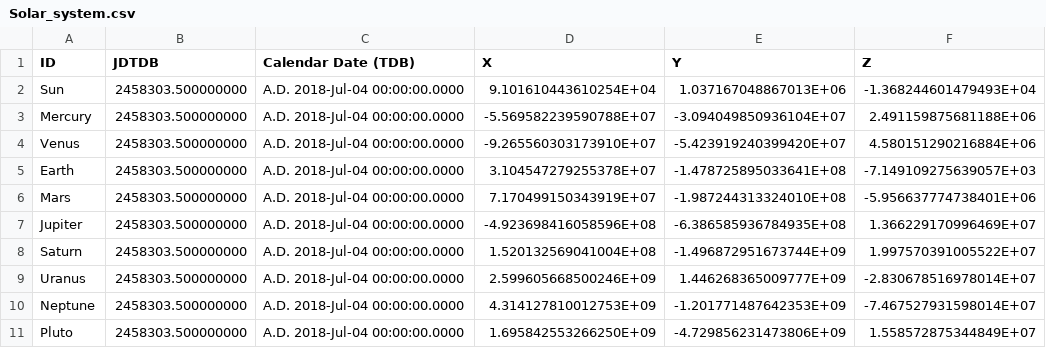
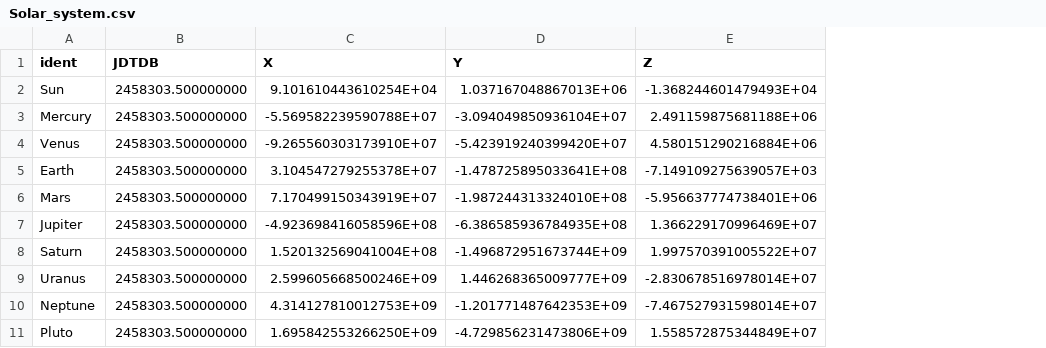
Before and after one commit to nullableVoidPtr/N-body, a CSV file: Solar_system.csv, drawn as a sheet; only a part is shown; the diff names each change by its address in the sheet, - before the commit and + after, or states it on an @@ line.

Commit message:
Added time and radius for bodies

```diff
--- a/Solar_system.csv
+++ b/Solar_system.csv
-column C (Calendar Date (TDB)), rows 2-11: all A.D. 2018-Jul-04 00:00:00.0000
-A1: ID
+A1: ident
```
Also changed, not shown: 2 other files.
